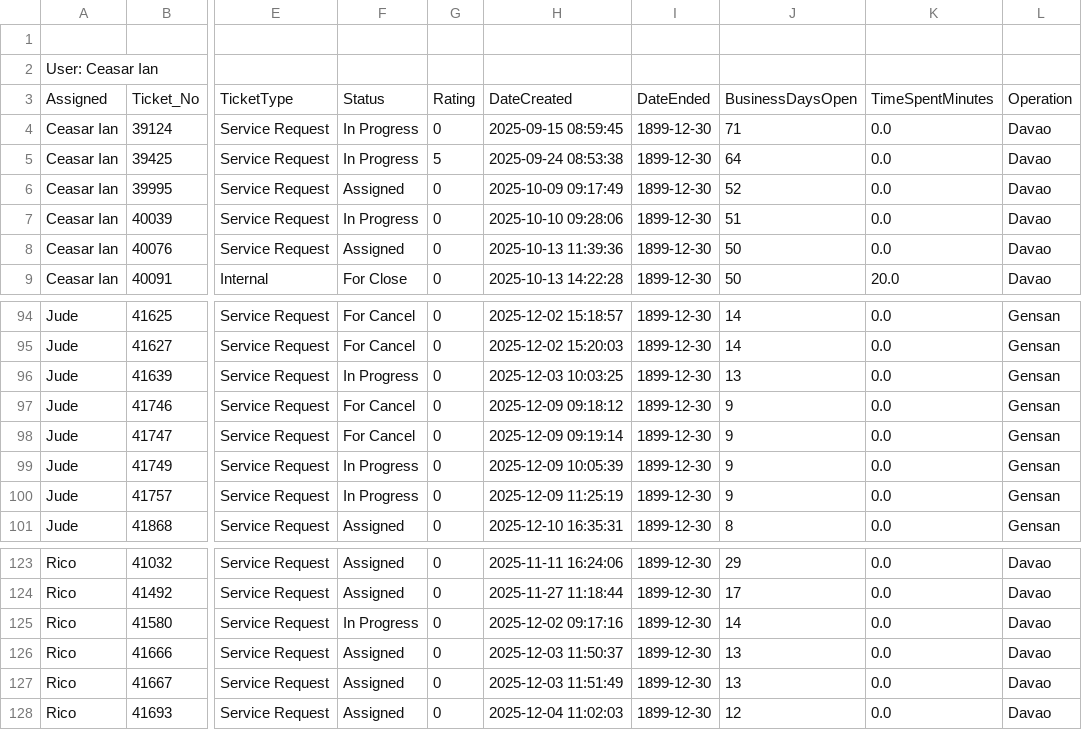
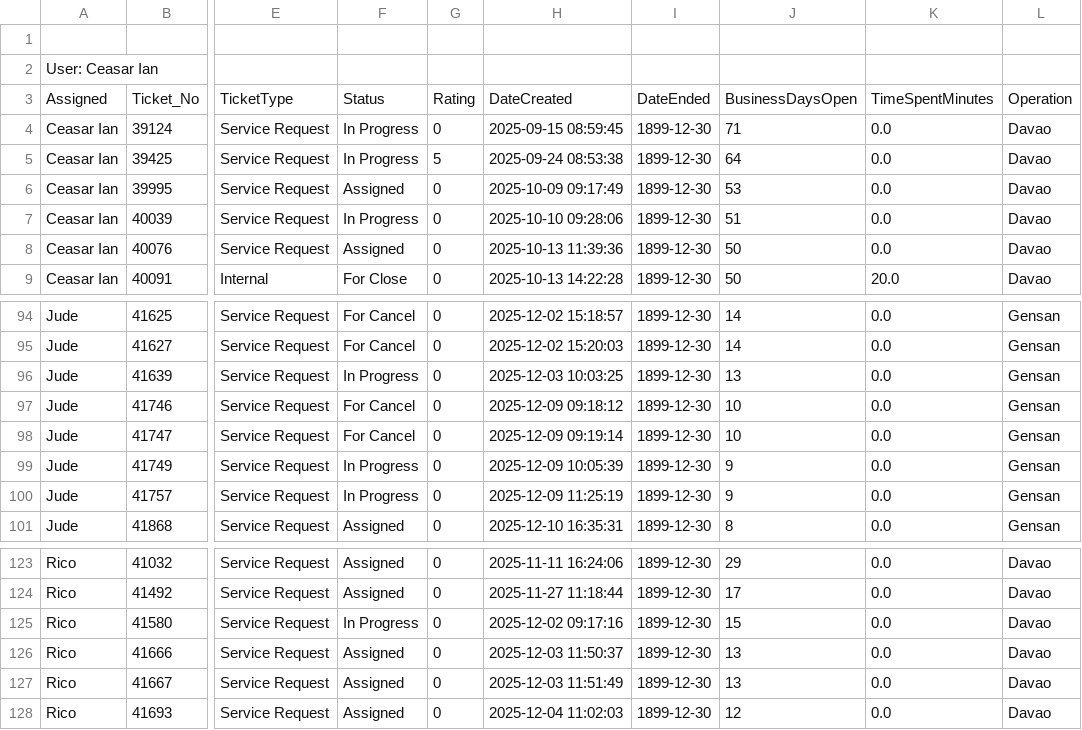
Before and after one commit to astechsupport/technical-support-data, a CSV file: pastdue.csv, drawn as a sheet; only a part is shown, gaps mark what is left out; the diff names each change by its address in the sheet, - before the commit and + after, or states it on an @@ line.

Commit message:
Automated update 2025-12-22 09:20:32

```diff
--- a/pastdue.csv
+++ b/pastdue.csv
-J6: 52
+J6: 53
-J97:J98: 9
+J97:J98: 10
-J125: 14
+J125: 15
```
